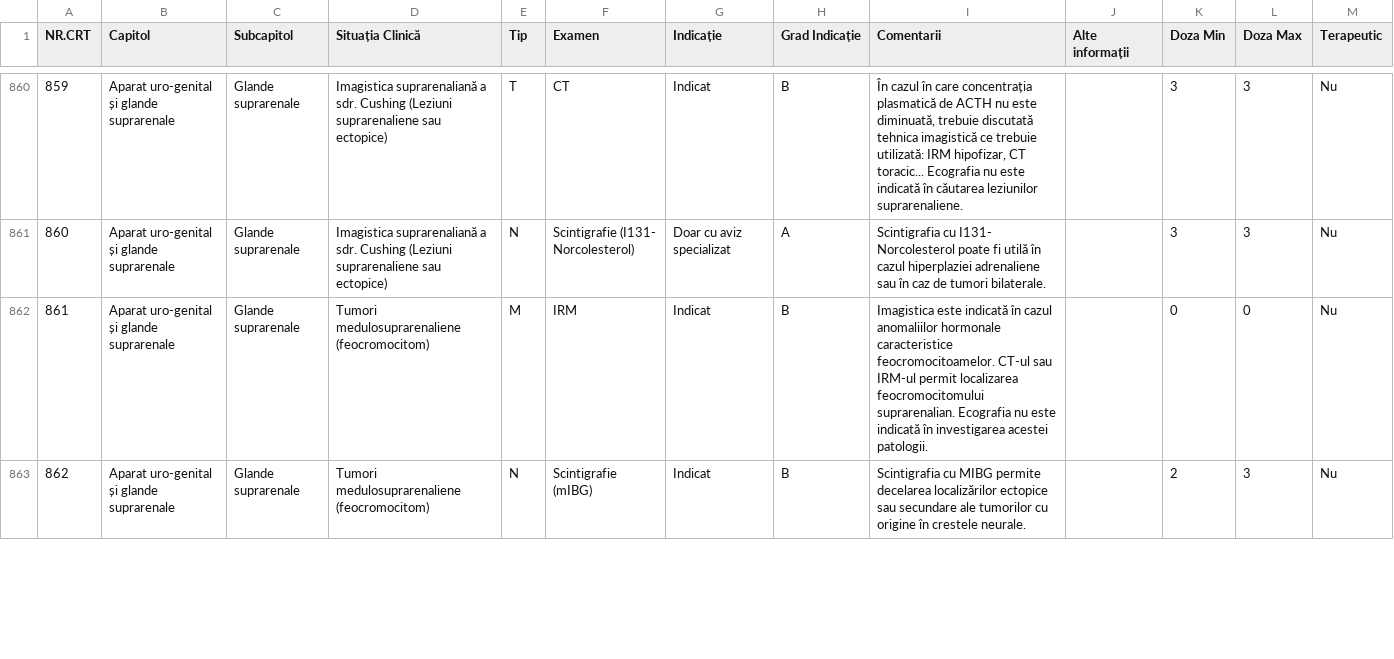
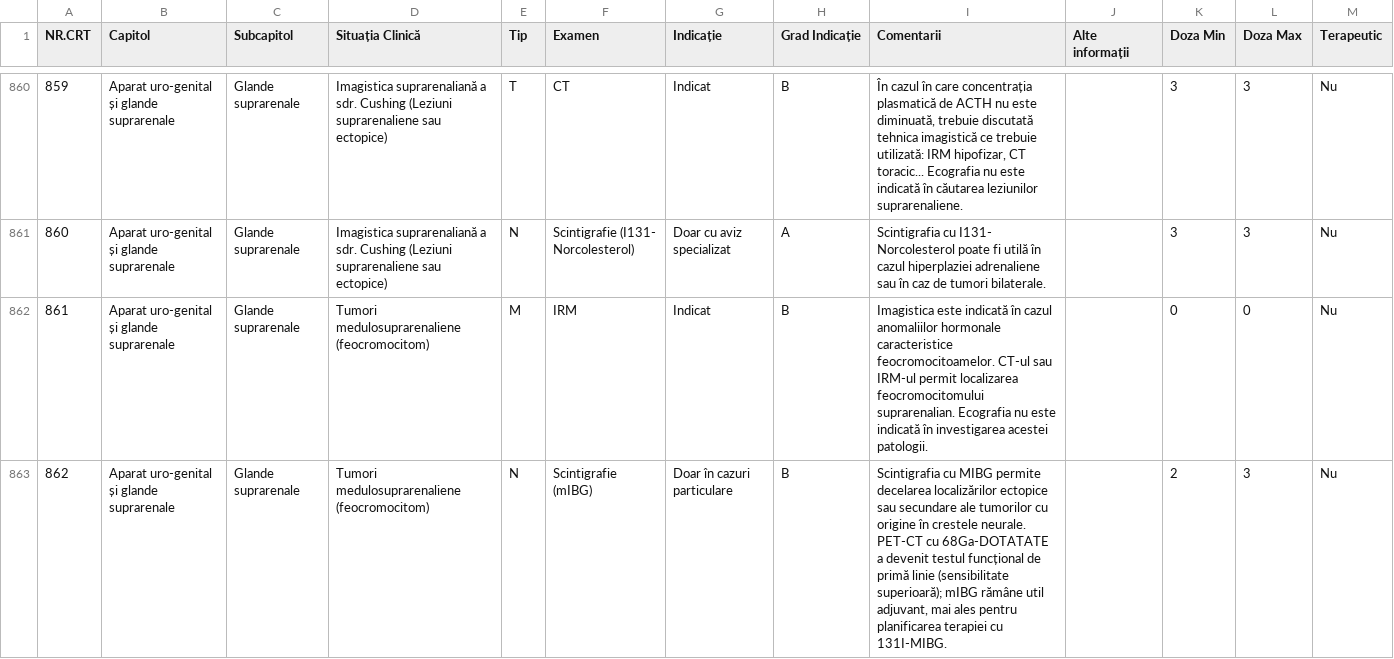
Before and after one commit to cstroie/GIRI, a CSV file: GHID.csv, drawn as a sheet; only a part is shown, gaps mark what is left out; the diff covers the shown part only; the diff names each change by its address in the sheet, - before the commit and + after, or states it on an @@ line.

```diff
--- a/GHID.csv
+++ b/GHID.csv
-G863 (Indicație): Indicat
+G863 (Indicație): Doar în cazuri particulare
-I863 (Comentarii): …crestele neurale.
+I863 (Comentarii): …crestele neurale. PET-CT cu 68Ga-DOTATATE a devenit testul funcțional de primă linie (sensibilitate superioară); mIBG rămâne util adjuvant, mai ales pentru planificarea terapiei cu 131I-MIBG.
```
Also changed, not shown: 1 added row and 2 edited cells elsewhere in this file, 4 other files.
